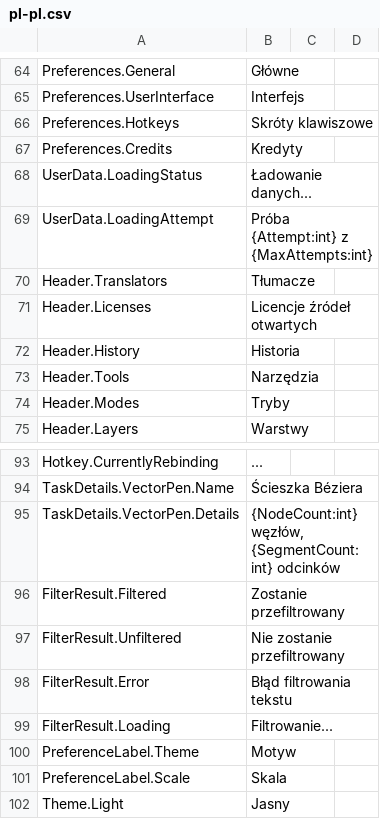
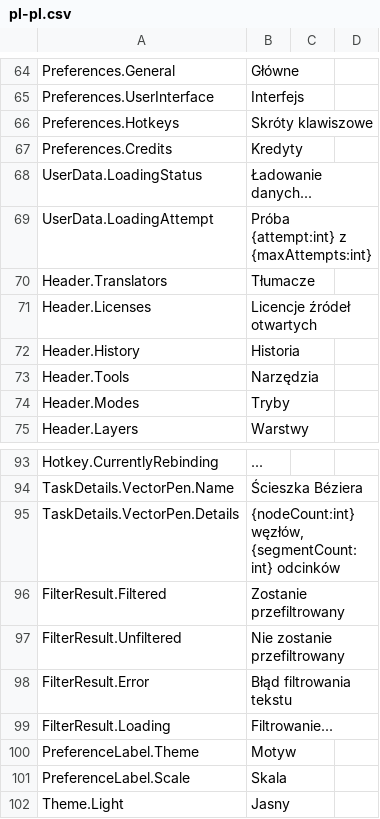
Before and after one commit to inklii/language, a CSV file: pl-pl.csv, drawn as a sheet; only a part is shown, gaps mark what is left out; the diff covers the shown part only.

```diff
--- a/pl-pl.csv
+++ b/pl-pl.csv
@@ -68,3 +68,3 @@ Preferences.Credits,Kredyty,,
 UserData.LoadingStatus,Ładowanie danych...,,
-UserData.LoadingAttempt,Próba {Attempt:int} z {MaxAttempts:int},,
+UserData.LoadingAttempt,Próba {attempt:int} z {maxAttempts:int},,
 Header.Translators,Tłumacze,,
@@ -94,3 +94,3 @@ Hotkey.CurrentlyRebinding,...,,
 TaskDetails.VectorPen.Name,Ścieszka Béziera,,
-TaskDetails.VectorPen.Details,"{NodeCount:int} węzłów, {SegmentCount:int} odcinków",,
+TaskDetails.VectorPen.Details,"{nodeCount:int} węzłów, {segmentCount:int} odcinków",,
 FilterResult.Filtered,Zostanie przefiltrowany,,
```
Also changed, not shown: 12 edited cells elsewhere in this file, en-us.csv.
